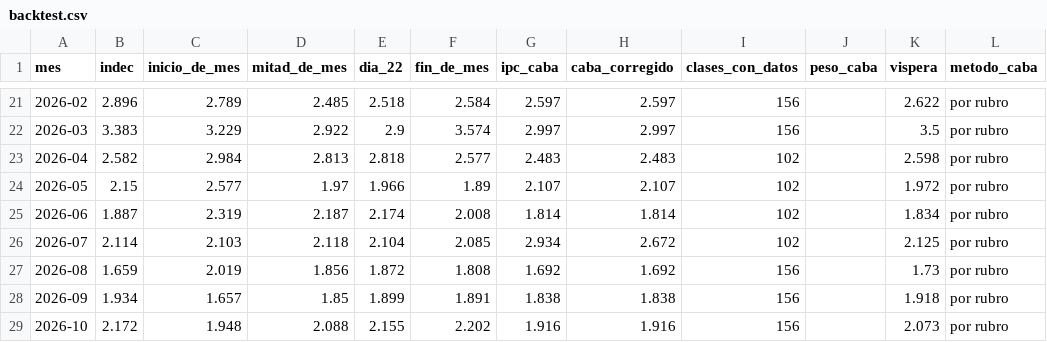
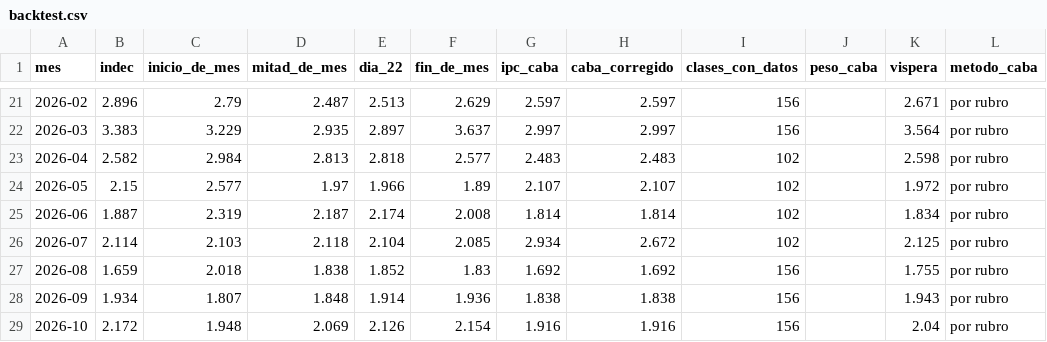
Before and after one commit to santirecco/ipc-nowcast, a CSV file: data/tablero/backtest.csv, drawn as a sheet; only a part is shown, gaps mark what is left out; the diff covers the shown part only.

```diff
--- a/data/tablero/backtest.csv
+++ b/data/tablero/backtest.csv
@@ -21,3 +21,3 @@ mes,indec,inicio_de_mes,mitad_de_mes,dia_22,fin_de_mes,ipc_caba,caba_corregido,c
-2026-02,2.896,2.789,2.485,2.518,2.584,2.597,2.597,156,,2.622,por rubro
-2026-03,3.383,3.229,2.922,2.9,3.574,2.997,2.997,156,,3.5,por rubro
+2026-02,2.896,2.79,2.487,2.513,2.629,2.597,2.597,156,,2.671,por rubro
+2026-03,3.383,3.229,2.935,2.897,3.637,2.997,2.997,156,,3.564,por rubro
 2026-04,2.582,2.984,2.813,2.818,2.577,2.483,2.483,102,,2.598,por rubro
@@ -26,4 +26,4 @@ mes,indec,inicio_de_mes,mitad_de_mes,dia_22,fin_de_mes,ipc_caba,caba_corregido,c
 2026-07,2.114,2.103,2.118,2.104,2.085,2.934,2.672,102,,2.125,por rubro
-2026-08,1.659,2.019,1.856,1.872,1.808,1.692,1.692,156,,1.73,por rubro
-2026-09,1.934,1.657,1.85,1.899,1.891,1.838,1.838,156,,1.918,por rubro
-2026-10,2.172,1.948,2.088,2.155,2.202,1.916,1.916,156,,2.073,por rubro
+2026-08,1.659,2.018,1.838,1.852,1.83,1.692,1.692,156,,1.755,por rubro
+2026-09,1.934,1.807,1.848,1.914,1.936,1.838,1.838,156,,1.943,por rubro
+2026-10,2.172,1.948,2.069,2.126,2.154,1.916,1.916,156,,2.04,por rubro
```
Also changed, not shown: 30 edited cells elsewhere in this file, 8 other files.
